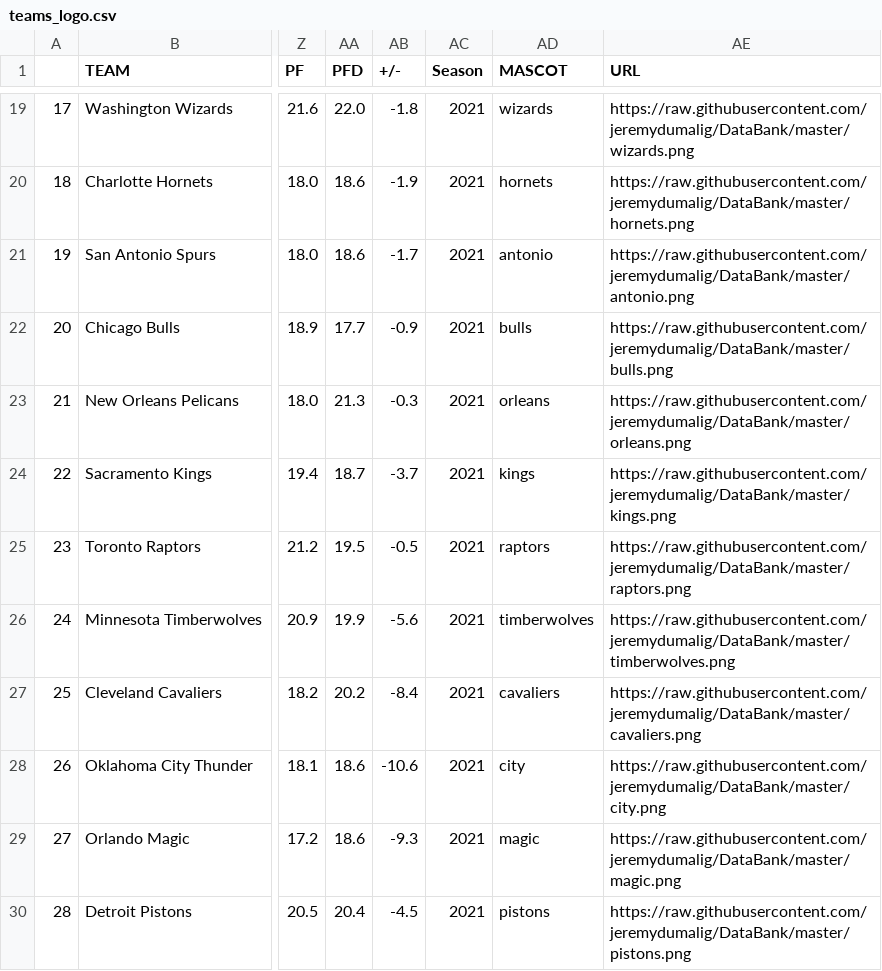
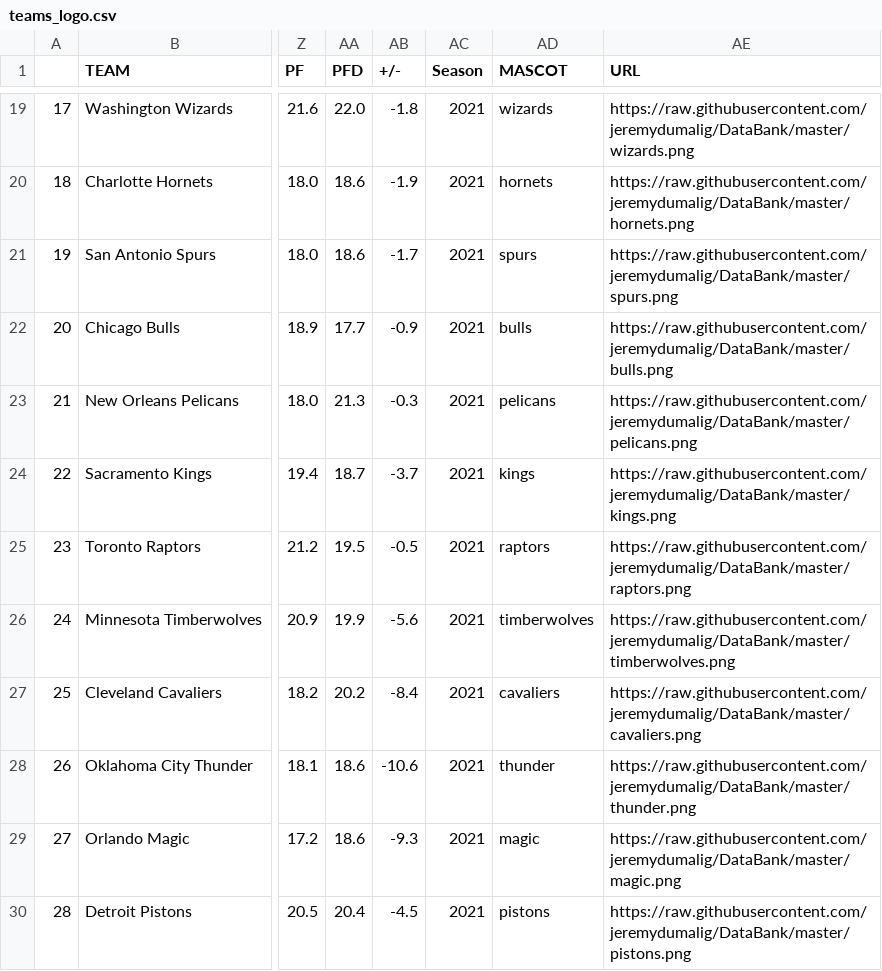
Before and after one commit to jeremydumalig/DataBank, a CSV file: teams_logo.csv, drawn as a sheet; only a part is shown, gaps mark what is left out; the diff covers the shown part only; the diff names each change by its address in the sheet, - before the commit and + after, or states it on an @@ line.

```diff
--- a/teams_logo.csv
+++ b/teams_logo.csv
-AD21 (MASCOT): antonio
+AD21 (MASCOT): spurs
-AE21 (URL): https://raw.githubusercontent.com/jeremydumalig/DataBank/master/antonio.png
+AE21 (URL): https://raw.githubusercontent.com/jeremydumalig/DataBank/master/spurs.png
-AD23 (MASCOT): orleans
+AD23 (MASCOT): pelicans
-AE23 (URL): https://raw.githubusercontent.com/jeremydumalig/DataBank/master/orleans.png
+AE23 (URL): https://raw.githubusercontent.com/jeremydumalig/DataBank/master/pelicans.png
-AD28 (MASCOT): city
+AD28 (MASCOT): thunder
-AE28 (URL): https://raw.githubusercontent.com/jeremydumalig/DataBank/master/city.png
+AE28 (URL): https://raw.githubusercontent.com/jeremydumalig/DataBank/master/thunder.png
```
Also changed, not shown: 22 edited cells elsewhere in this file.
